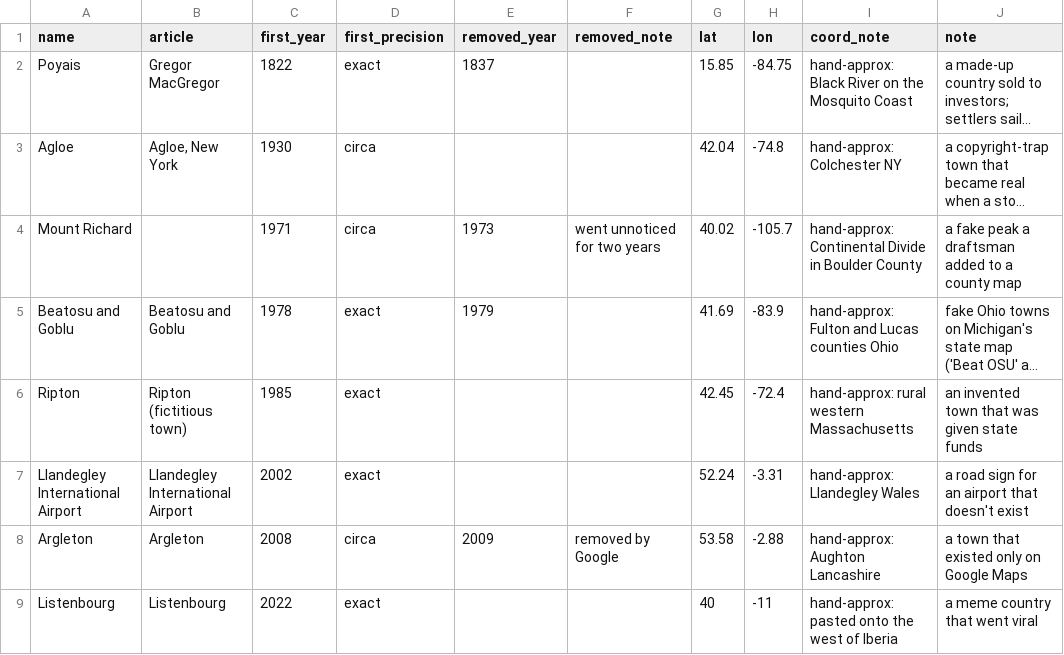
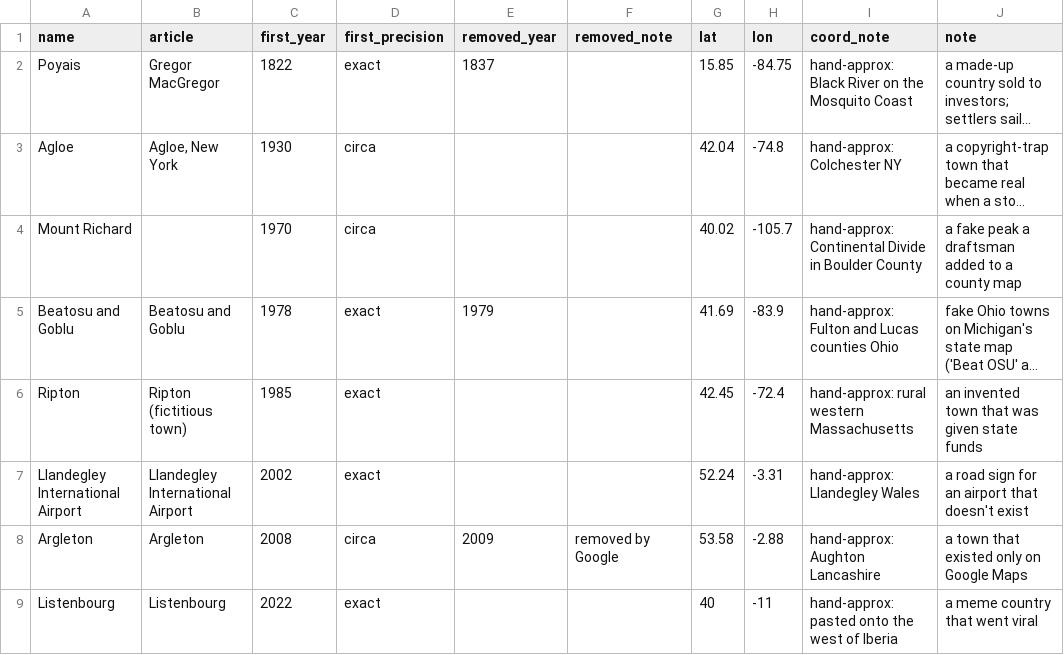
Before and after one commit to daniellecarrick/30-day-map-challenge, a CSV file: day14-borgesian/data/hoaxes.csv, drawn as a sheet; long unchanged cells end in …; the diff names each change by its address in the sheet, - before the commit and + after, or states it on an @@ line.

```diff
--- a/day14-borgesian/data/hoaxes.csv
+++ b/day14-borgesian/data/hoaxes.csv
-C4 (first_year): 1971
+C4 (first_year): 1970
-E4 (removed_year): 1973
+E4 (removed_year): (empty)
-F4 (removed_note): went unnoticed for two years
+F4 (removed_note): (empty)
```
Also changed, not shown: day14-borgesian/data/atlantis.csv, day14-borgesian/data/lost_lands.csv, 4 other files.
